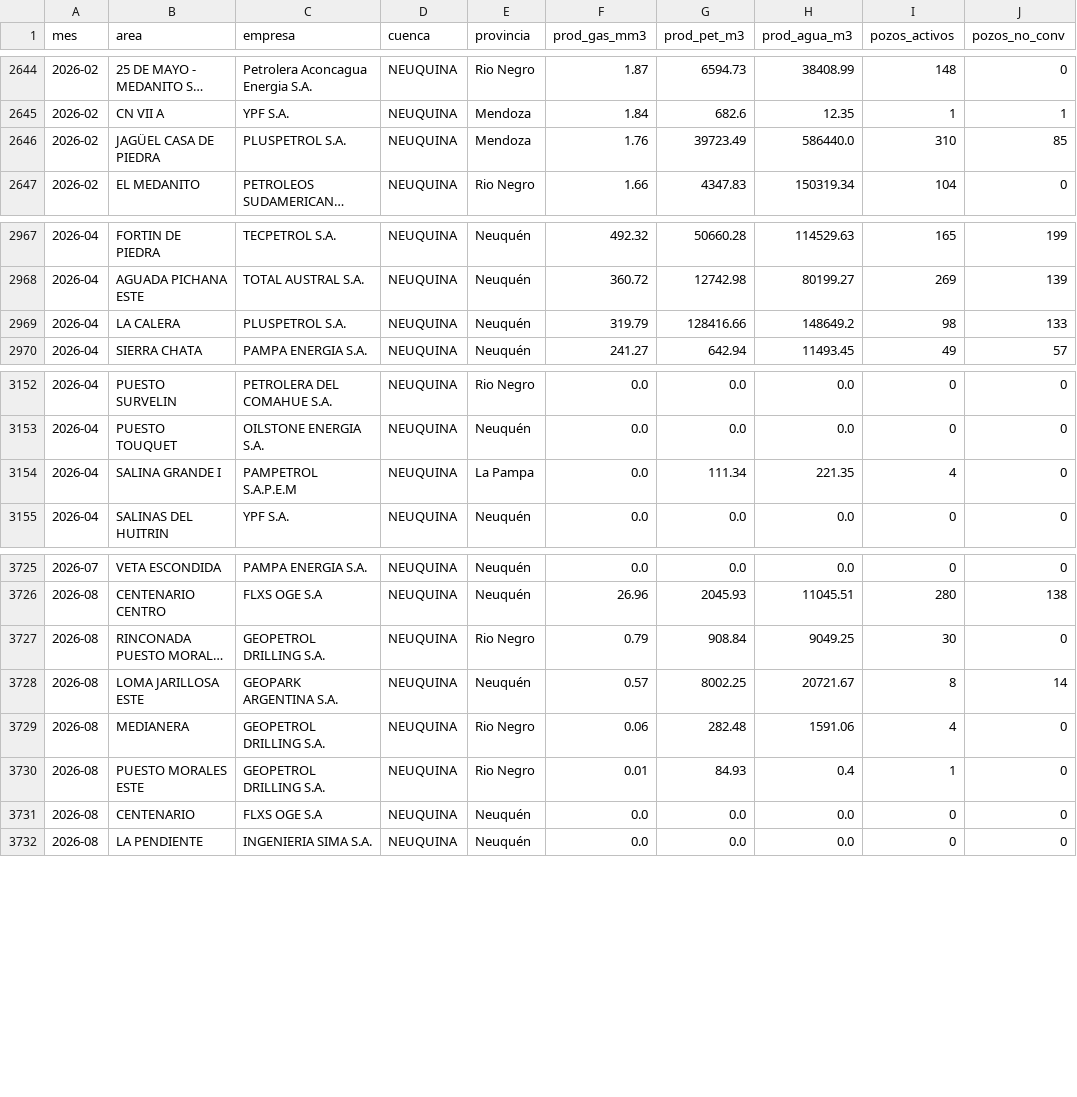
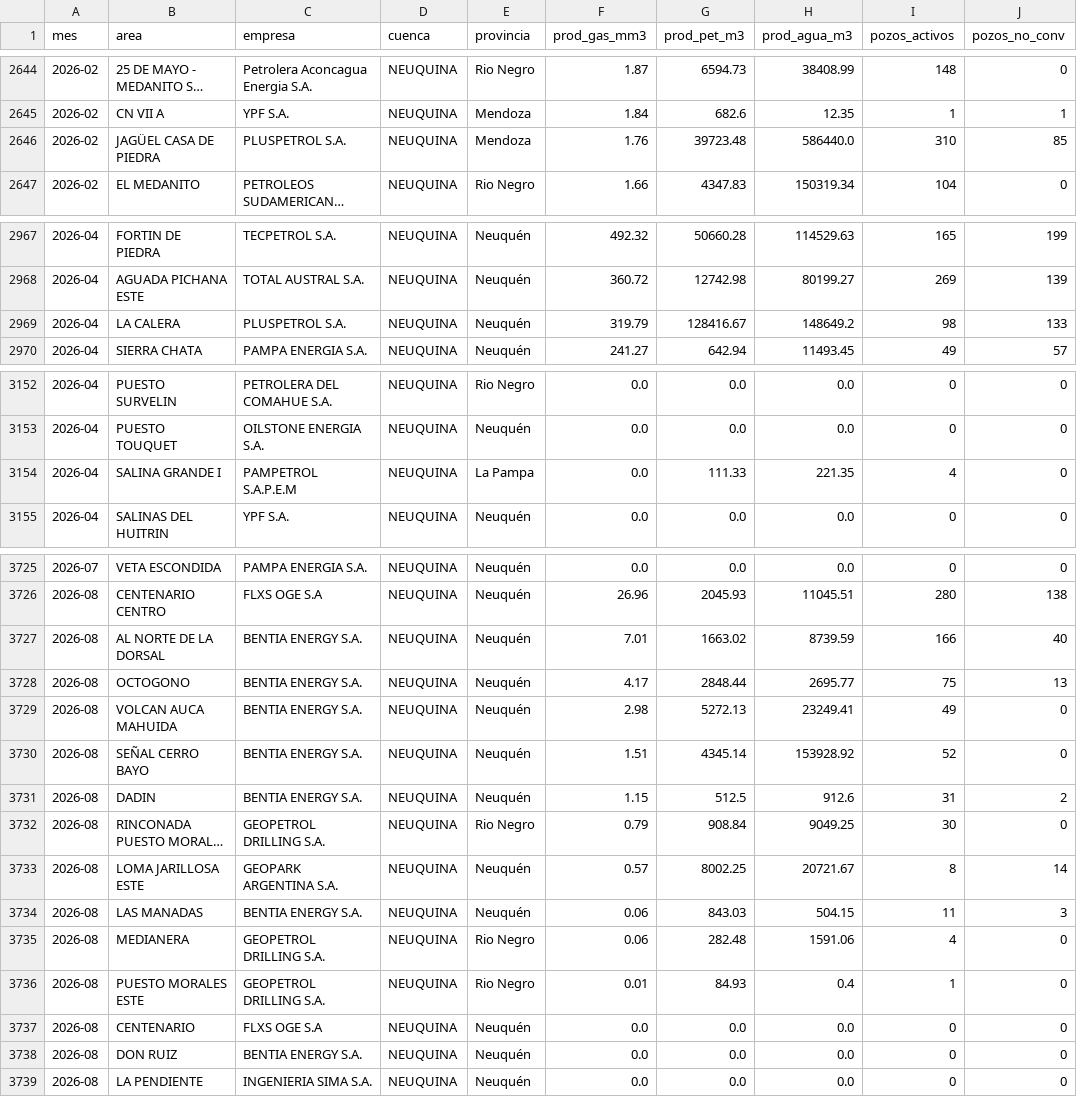
Before and after one commit to mpodeley/estado-red-gas, a CSV file: public/data/produccion_neuquina.csv, drawn as a sheet; only a part is shown, gaps mark what is left out; long unchanged cells end in …; the diff names each change by its address in the sheet, - before the commit and + after, or states it on an @@ line.

```diff
--- a/public/data/produccion_neuquina.csv
+++ b/public/data/produccion_neuquina.csv
-G2646 (prod_pet_m3): 39723.49
+G2646 (prod_pet_m3): 39723.48
-G2969 (prod_pet_m3): 128416.66
+G2969 (prod_pet_m3): 128416.67
-G3154 (prod_pet_m3): 111.34
+G3154 (prod_pet_m3): 111.33
+row 3727: 2026-08 | AL NORTE DE LA DORSAL | BENTIA ENERGY S.A. | NEUQUINA | Neuquén | 7.01 | 1663.02 | 8739.59 | 166 | 40
+row 3728: 2026-08 | OCTOGONO | BENTIA ENERGY S.A. | NEUQUINA | Neuquén | 4.17 | 2848.44 | 2695.77 | 75 | 13
+row 3729: 2026-08 | VOLCAN AUCA MAHUIDA | BENTIA ENERGY S.A. | NEUQUINA | Neuquén | 2.98 | 5272.13 | 23249.41 | 49 | 0
+row 3730: 2026-08 | SEÑAL CERRO BAYO | BENTIA ENERGY S.A. | NEUQUINA | Neuquén | 1.51 | 4345.14 | 153928.92 | 52 | 0
+row 3731: 2026-08 | DADIN | BENTIA ENERGY S.A. | NEUQUINA | Neuquén | 1.15 | 512.5 | 912.6 | 31 | 2
+row 3734: 2026-08 | LAS MANADAS | BENTIA ENERGY S.A. | NEUQUINA | Neuquén | 0.06 | 843.03 | 504.15 | 11 | 3
+row 3738: 2026-08 | DON RUIZ | BENTIA ENERGY S.A. | NEUQUINA | Neuquén | 0.0 | 0.0 | 0.0 | 0 | 0
```
Also changed, not shown: public/data/carga_datos.csv, public/data/daily.csv, 33 other files.
